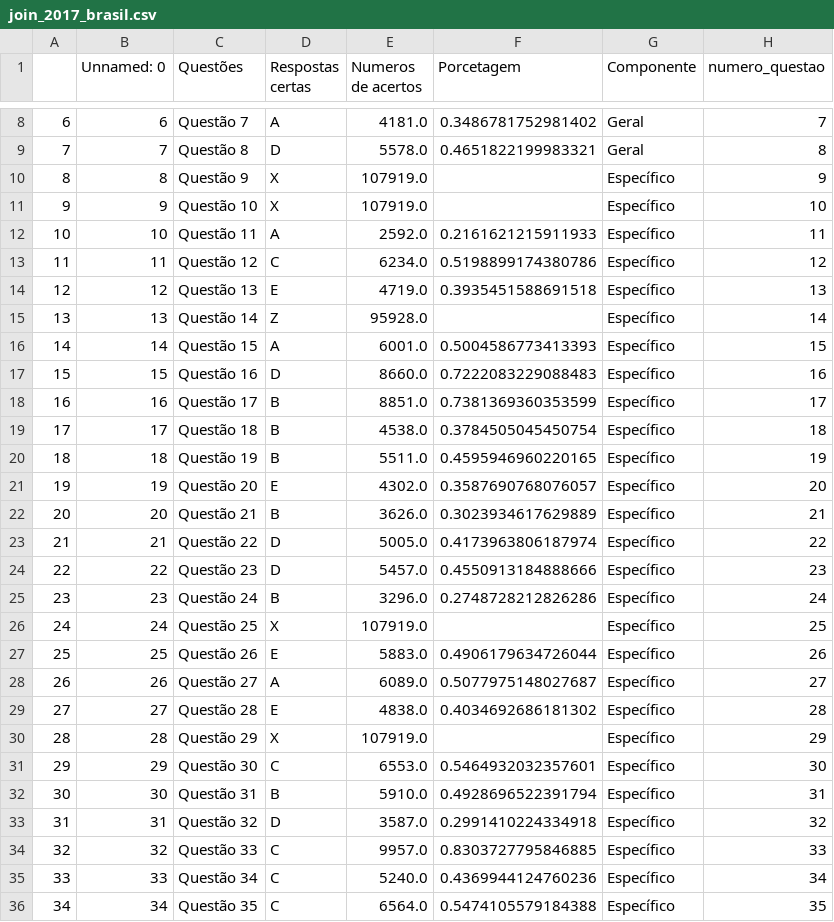
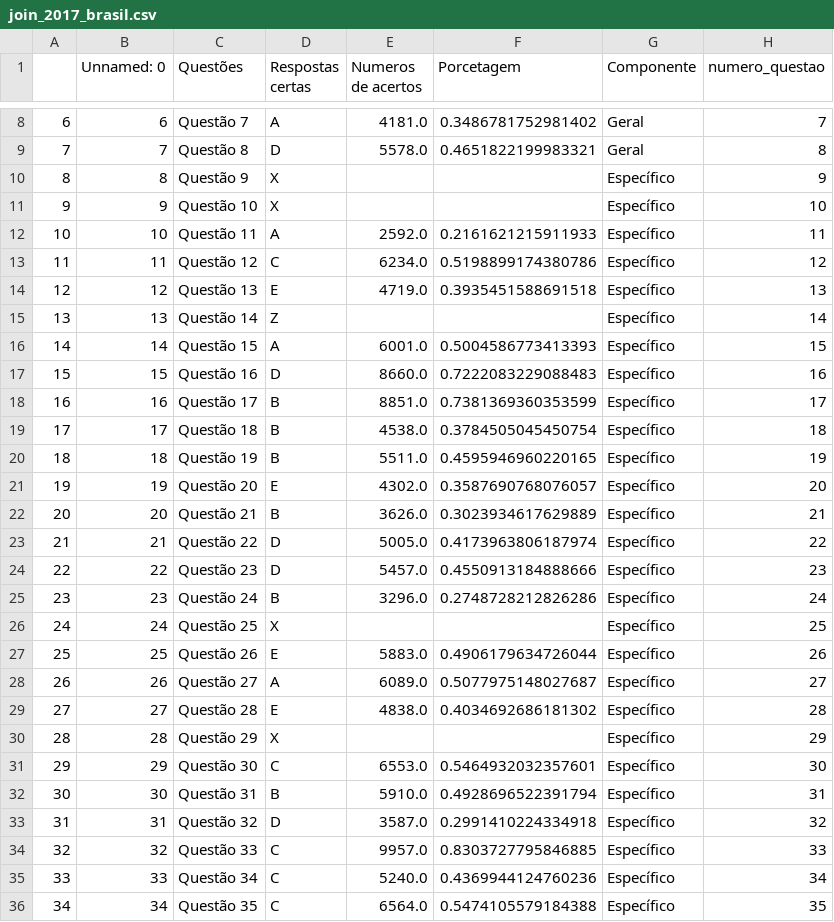
Before and after one commit to mikaelgba/data_enade, a CSV file: tcc_start/datas/join_2017_brasil.csv, drawn as a sheet; only a part is shown, gaps mark what is left out; the diff names each change by its address in the sheet, - before the commit and + after, or states it on an @@ line.

```diff
--- a/tcc_start/datas/join_2017_brasil.csv
+++ b/tcc_start/datas/join_2017_brasil.csv
-E10:E11 (Numeros de acertos): 107919.0
+E10:E11 (Numeros de acertos): (empty)
-E15 (Numeros de acertos): 95928.0
+E15 (Numeros de acertos): (empty)
-E26 (Numeros de acertos): 107919.0
+E26 (Numeros de acertos): (empty)
-E30 (Numeros de acertos): 107919.0
+E30 (Numeros de acertos): (empty)
```
Also changed, not shown: tcc_start/datas/join_2021_brasil.csv, tcc_start/datas/result_si_2017_brasil.csv, 24 other files.
